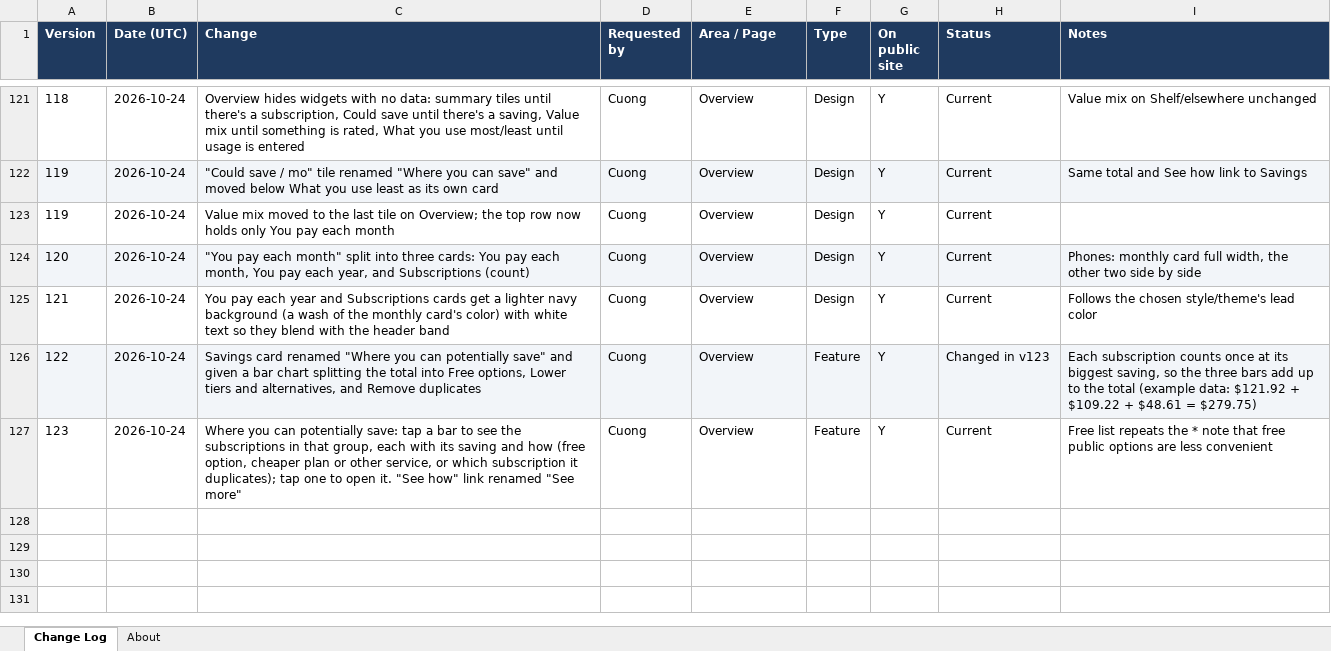
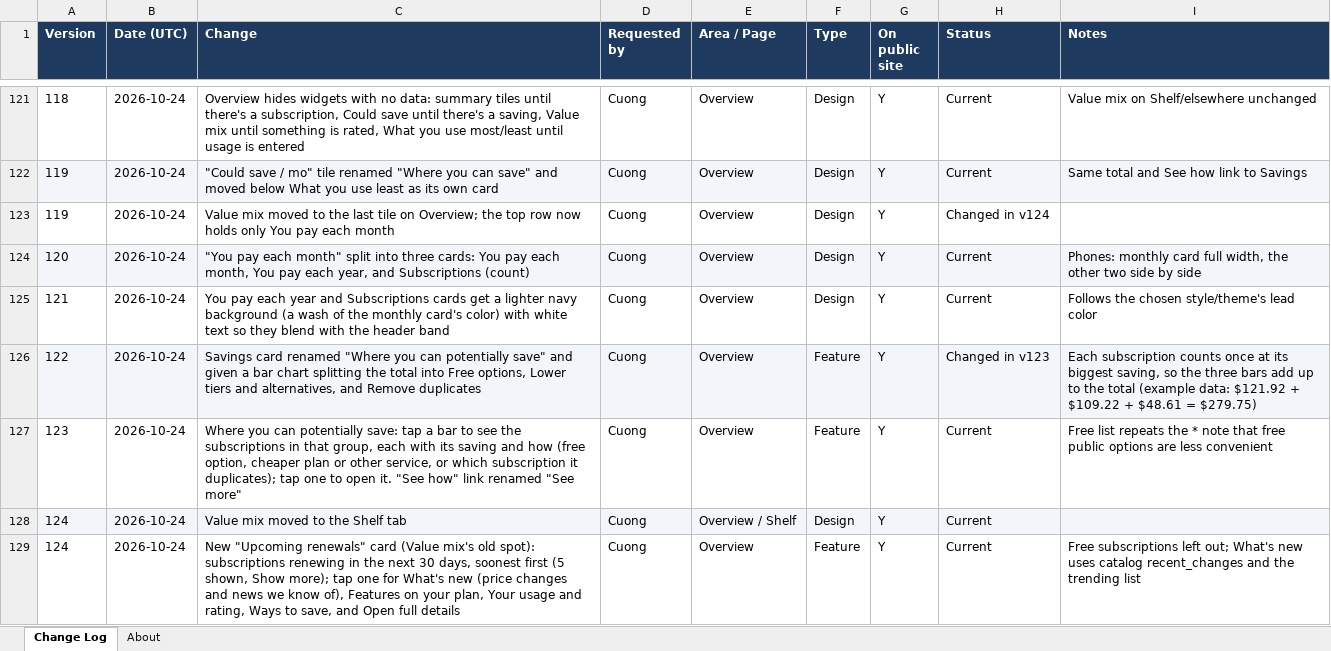
Before and after one commit to cquach1004/Subscription-keeper, an Excel workbook: changelog/change-log.xlsx, sheet Change Log, drawn as a sheet; only a part is shown, gaps mark what is left out; values as stored, in another font and other column widths than the file's, no borders; the diff names each change by its address in the sheet, - before the commit and + after, or states it on an @@ line.

```diff
--- a/changelog/change-log.xlsx (sheet Change Log)
+++ b/changelog/change-log.xlsx (sheet Change Log)
-H123 (Status): Current
+H123 (Status): Changed in v124
+row 128: 124 | 2026-10-24 | Value mix moved to the Shelf tab | Cuong | Overview / Shelf | Design | Y | Current
+row 129: 124 | 2026-10-24 | New "Upcoming renewals" card (Value mix's old spot): subscriptions renewing in the next 30 days, soonest first (5 shown, Show more); tap one for What's new (price changes and news we know of), Features on your plan, Your usage and rating, Ways to save, and Open full details | Cuong | Overview | Feature | Y | Current | Free subscriptions left out; What's new uses catalog recent_changes and the trending list
```
Also changed, not shown: 4 other files.
